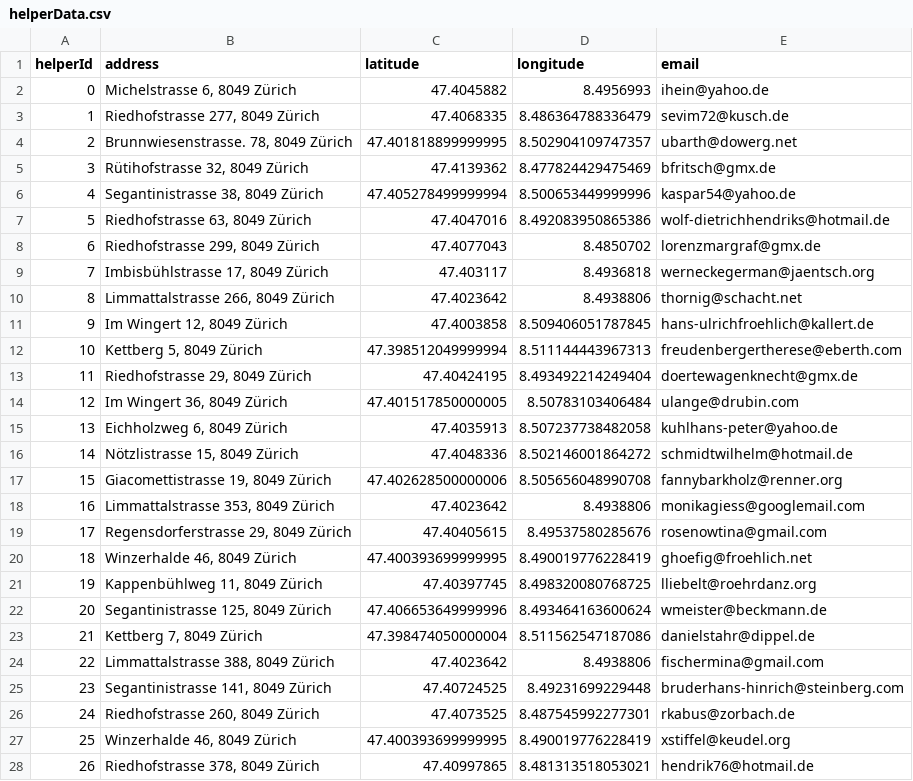
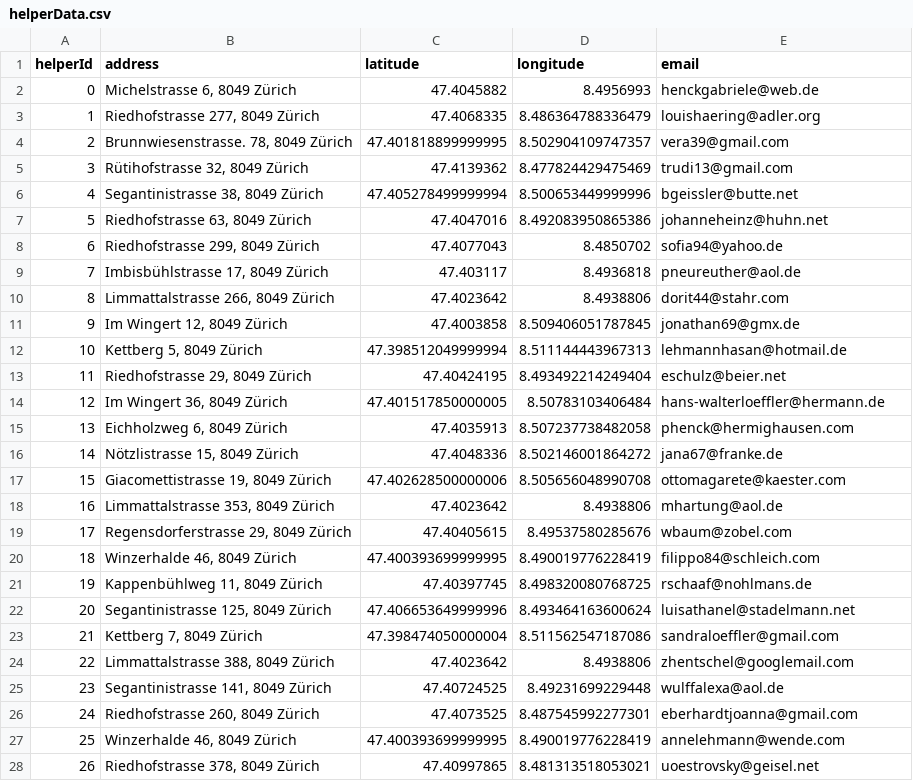
Before and after one commit to Funisher-code/Coursera_Capstone, a CSV file: notebook/helperData.csv, drawn as a sheet; only a part is shown; the diff covers the shown part only.

```diff
--- a/notebook/helperData.csv
+++ b/notebook/helperData.csv
@@ -1,28 +1,28 @@
 helperId,address,latitude,longitude,email
-0,"Michelstrasse 6, 8049 Zürich",47.4045882,8.4956993,ihein@yahoo.de
-1,"Riedhofstrasse 277, 8049 Zürich",47.4068335,8.486364788336479,sevim72@kusch.de
-2,"Brunnwiesenstrasse. 78, 8049 Zürich",47.401818899999995,8.502904109747357,ubarth@dowerg.net
-3,"Rütihofstrasse 32, 8049 Zürich",47.4139362,8.477824429475469,bfritsch@gmx.de
-4,"Segantinistrasse 38, 8049 Zürich",47.405278499999994,8.500653449999996,kaspar54@yahoo.de
-5,"Riedhofstrasse 63, 8049 Zürich",47.4047016,8.492083950865386,wolf-dietrichhendriks@hotmail.de
-6,"Riedhofstrasse 299, 8049 Zürich",47.4077043,8.4850702,lorenzmargraf@gmx.de
-7,"Imbisbühlstrasse 17, 8049 Zürich",47.403117,8.4936818,werneckegerman@jaentsch.org
-8,"Limmattalstrasse 266, 8049 Zürich",47.4023642,8.4938806,thornig@schacht.net
-9,"Im Wingert 12, 8049 Zürich",47.4003858,8.509406051787845,hans-ulrichfroehlich@kallert.de
-10,"Kettberg 5, 8049 Zürich",47.398512049999994,8.511144443967313,freudenbergertherese@eberth.com
-11,"Riedhofstrasse 29, 8049 Zürich",47.40424195,8.493492214249404,doertewagenknecht@gmx.de
-12,"Im Wingert 36, 8049 Zürich",47.401517850000005,8.50783103406484,ulange@drubin.com
-13,"Eichholzweg 6, 8049 Zürich",47.4035913,8.507237738482058,kuhlhans-peter@yahoo.de
-14,"Nötzlistrasse 15, 8049 Zürich",47.4048336,8.502146001864272,schmidtwilhelm@hotmail.de
-15,"Giacomettistrasse 19, 8049 Zürich",47.402628500000006,8.505656048990708,fannybarkholz@renner.org
-16,"Limmattalstrasse 353, 8049 Zürich",47.4023642,8.4938806,monikagiess@googlemail.com
-17,"Regensdorferstrasse 29, 8049 Zürich",47.40405615,8.49537580285676,rosenowtina@gmail.com
-18,"Winzerhalde 46, 8049 Zürich",47.400393699999995,8.490019776228419,ghoefig@froehlich.net
-19,"Kappenbühlweg 11, 8049 Zürich",47.40397745,8.498320080768725,lliebelt@roehrdanz.org
-20,"Segantinistrasse 125, 8049 Zürich",47.406653649999996,8.493464163600624,wmeister@beckmann.de
-21,"Kettberg 7, 8049 Zürich",47.398474050000004,8.511562547187086,danielstahr@dippel.de
-22,"Limmattalstrasse 388, 8049 Zürich",47.4023642,8.4938806,fischermina@gmail.com
-23,"Segantinistrasse 141, 8049 Zürich",47.40724525,8.49231699229448,bruderhans-hinrich@steinberg.com
-24,"Riedhofstrasse 260, 8049 Zürich",47.4073525,8.487545992277301,rkabus@zorbach.de
-25,"Winzerhalde 46, 8049 Zürich",47.400393699999995,8.490019776228419,xstiffel@keudel.org
-26,"Riedhofstrasse 378, 8049 Zürich",47.40997865,8.481313518053021,hendrik76@hotmail.de
+0,"Michelstrasse 6, 8049 Zürich",47.4045882,8.4956993,henckgabriele@web.de
+1,"Riedhofstrasse 277, 8049 Zürich",47.4068335,8.486364788336479,louishaering@adler.org
+2,"Brunnwiesenstrasse. 78, 8049 Zürich",47.401818899999995,8.502904109747357,vera39@gmail.com
+3,"Rütihofstrasse 32, 8049 Zürich",47.4139362,8.477824429475469,trudi13@gmail.com
+4,"Segantinistrasse 38, 8049 Zürich",47.405278499999994,8.500653449999996,bgeissler@butte.net
+5,"Riedhofstrasse 63, 8049 Zürich",47.4047016,8.492083950865386,johanneheinz@huhn.net
+6,"Riedhofstrasse 299, 8049 Zürich",47.4077043,8.4850702,sofia94@yahoo.de
+7,"Imbisbühlstrasse 17, 8049 Zürich",47.403117,8.4936818,pneureuther@aol.de
+8,"Limmattalstrasse 266, 8049 Zürich",47.4023642,8.4938806,dorit44@stahr.com
+9,"Im Wingert 12, 8049 Zürich",47.4003858,8.509406051787845,jonathan69@gmx.de
+10,"Kettberg 5, 8049 Zürich",47.398512049999994,8.511144443967313,lehmannhasan@hotmail.de
+11,"Riedhofstrasse 29, 8049 Zürich",47.40424195,8.493492214249404,eschulz@beier.net
+12,"Im Wingert 36, 8049 Zürich",47.401517850000005,8.50783103406484,hans-walterloeffler@hermann.de
+13,"Eichholzweg 6, 8049 Zürich",47.4035913,8.507237738482058,phenck@hermighausen.com
+14,"Nötzlistrasse 15, 8049 Zürich",47.4048336,8.502146001864272,jana67@franke.de
+15,"Giacomettistrasse 19, 8049 Zürich",47.402628500000006,8.505656048990708,ottomagarete@kaester.com
+16,"Limmattalstrasse 353, 8049 Zürich",47.4023642,8.4938806,mhartung@aol.de
+17,"Regensdorferstrasse 29, 8049 Zürich",47.40405615,8.49537580285676,wbaum@zobel.com
+18,"Winzerhalde 46, 8049 Zürich",47.400393699999995,8.490019776228419,filippo84@schleich.com
+19,"Kappenbühlweg 11, 8049 Zürich",47.40397745,8.498320080768725,rschaaf@nohlmans.de
+20,"Segantinistrasse 125, 8049 Zürich",47.406653649999996,8.493464163600624,luisathanel@stadelmann.net
+21,"Kettberg 7, 8049 Zürich",47.398474050000004,8.511562547187086,sandraloeffler@gmail.com
+22,"Limmattalstrasse 388, 8049 Zürich",47.4023642,8.4938806,zhentschel@googlemail.com
+23,"Segantinistrasse 141, 8049 Zürich",47.40724525,8.49231699229448,wulffalexa@aol.de
+24,"Riedhofstrasse 260, 8049 Zürich",47.4073525,8.487545992277301,eberhardtjoanna@gmail.com
+25,"Winzerhalde 46, 8049 Zürich",47.400393699999995,8.490019776228419,annelehmann@wende.com
+26,"Riedhofstrasse 378, 8049 Zürich",47.40997865,8.481313518053021,uoestrovsky@geisel.net
```
Also changed, not shown: 103 edited cells elsewhere in this file, 1 other file.
